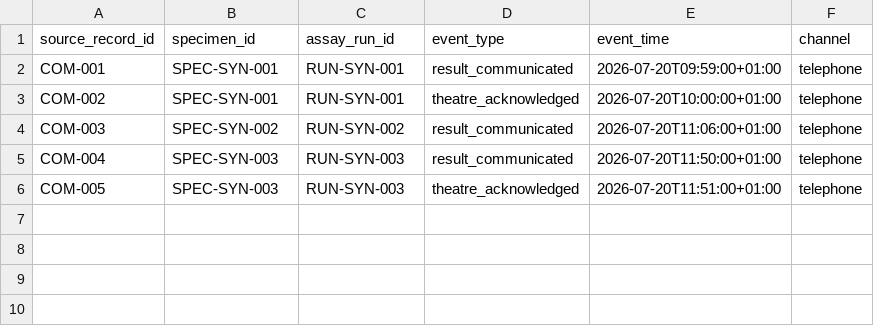
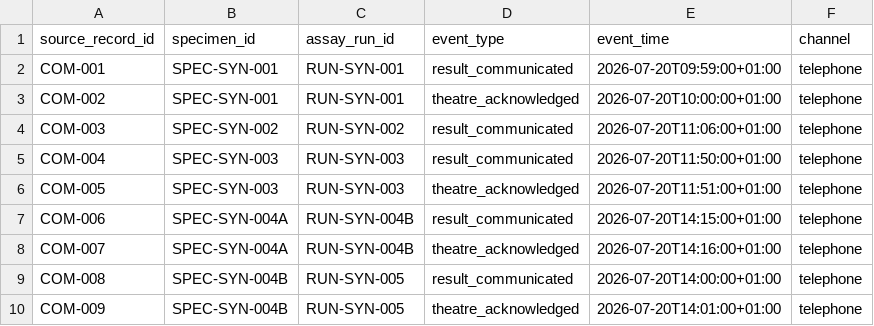
Before and after one commit to JoshuaOforisurg/OSNA-pathway-pipeline, a CSV file: data/raw/synthetic/communication_events.csv, drawn as a sheet.

```diff
--- a/data/raw/synthetic/communication_events.csv
+++ b/data/raw/synthetic/communication_events.csv
@@ -6 +6,5 @@ COM-004,SPEC-SYN-003,RUN-SYN-003,result_communicated,2026-07-20T11:50:00+01:00,t
 COM-005,SPEC-SYN-003,RUN-SYN-003,theatre_acknowledged,2026-07-20T11:51:00+01:00,telephone
+COM-006,SPEC-SYN-004A,RUN-SYN-004B,result_communicated,2026-07-20T14:15:00+01:00,telephone
+COM-007,SPEC-SYN-004A,RUN-SYN-004B,theatre_acknowledged,2026-07-20T14:16:00+01:00,telephone
+COM-008,SPEC-SYN-004B,RUN-SYN-005,result_communicated,2026-07-20T14:00:00+01:00,telephone
+COM-009,SPEC-SYN-004B,RUN-SYN-005,theatre_acknowledged,2026-07-20T14:01:00+01:00,telephone
```
Also changed, not shown: data/raw/synthetic/laboratory_events.csv, data/raw/synthetic/osna_runs.csv, 3 other files.
